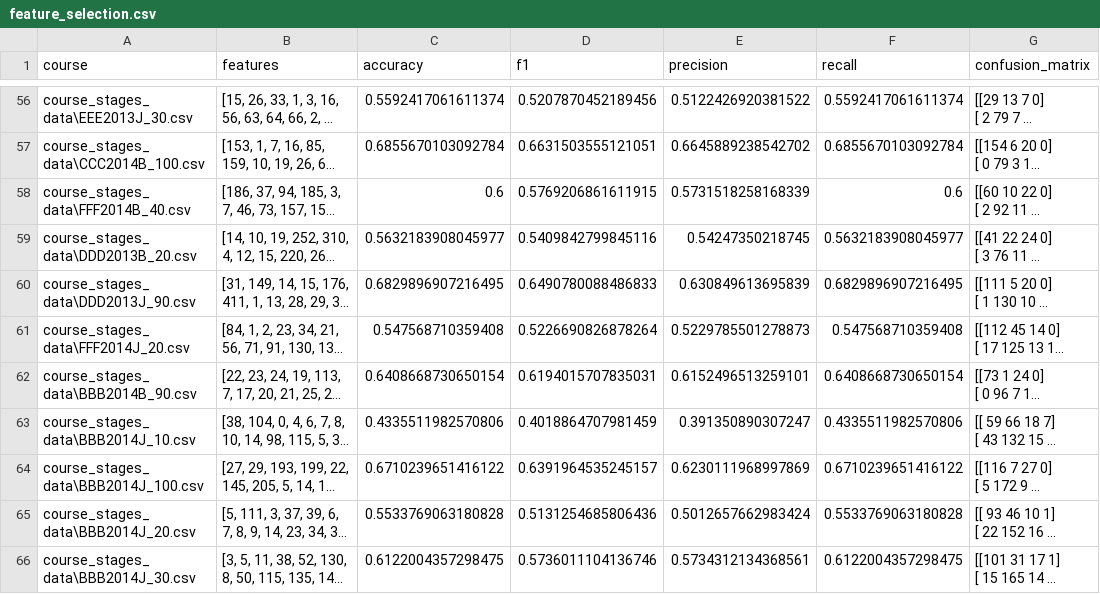
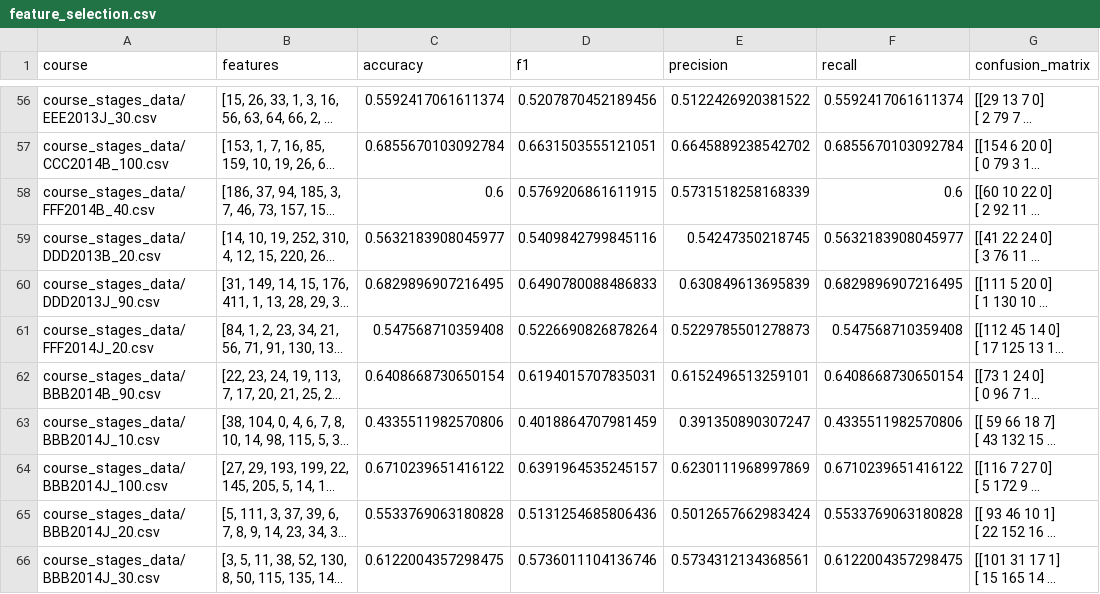
Before and after one commit to almtav08/oulad_feat_selector, a CSV file: feature_selection.csv, drawn as a sheet; only a part is shown, gaps mark what is left out; long unchanged cells end in …; the diff covers the shown part only; the diff names each change by its address in the sheet, - before the commit and + after, or states it on an @@ line.

```diff
--- a/feature_selection.csv
+++ b/feature_selection.csv
-A56 (course): course_stages_data\EEE2013J_30.csv
+A56 (course): course_stages_data/EEE2013J_30.csv
-A57 (course): course_stages_data\CCC2014B_100.csv
+A57 (course): course_stages_data/CCC2014B_100.csv
-A58 (course): course_stages_data\FFF2014B_40.csv
+A58 (course): course_stages_data/FFF2014B_40.csv
-A59 (course): course_stages_data\DDD2013B_20.csv
+A59 (course): course_stages_data/DDD2013B_20.csv
-A60 (course): course_stages_data\DDD2013J_90.csv
+A60 (course): course_stages_data/DDD2013J_90.csv
-A61 (course): course_stages_data\FFF2014J_20.csv
+A61 (course): course_stages_data/FFF2014J_20.csv
-A62 (course): course_stages_data\BBB2014B_90.csv
+A62 (course): course_stages_data/BBB2014B_90.csv
-A63 (course): course_stages_data\BBB2014J_10.csv
+A63 (course): course_stages_data/BBB2014J_10.csv
-A64 (course): course_stages_data\BBB2014J_100.csv
+A64 (course): course_stages_data/BBB2014J_100.csv
-A65 (course): course_stages_data\BBB2014J_20.csv
+A65 (course): course_stages_data/BBB2014J_20.csv
-A66 (course): course_stages_data\BBB2014J_30.csv
+A66 (course): course_stages_data/BBB2014J_30.csv
```
Also changed, not shown: 54 edited cells elsewhere in this file.
